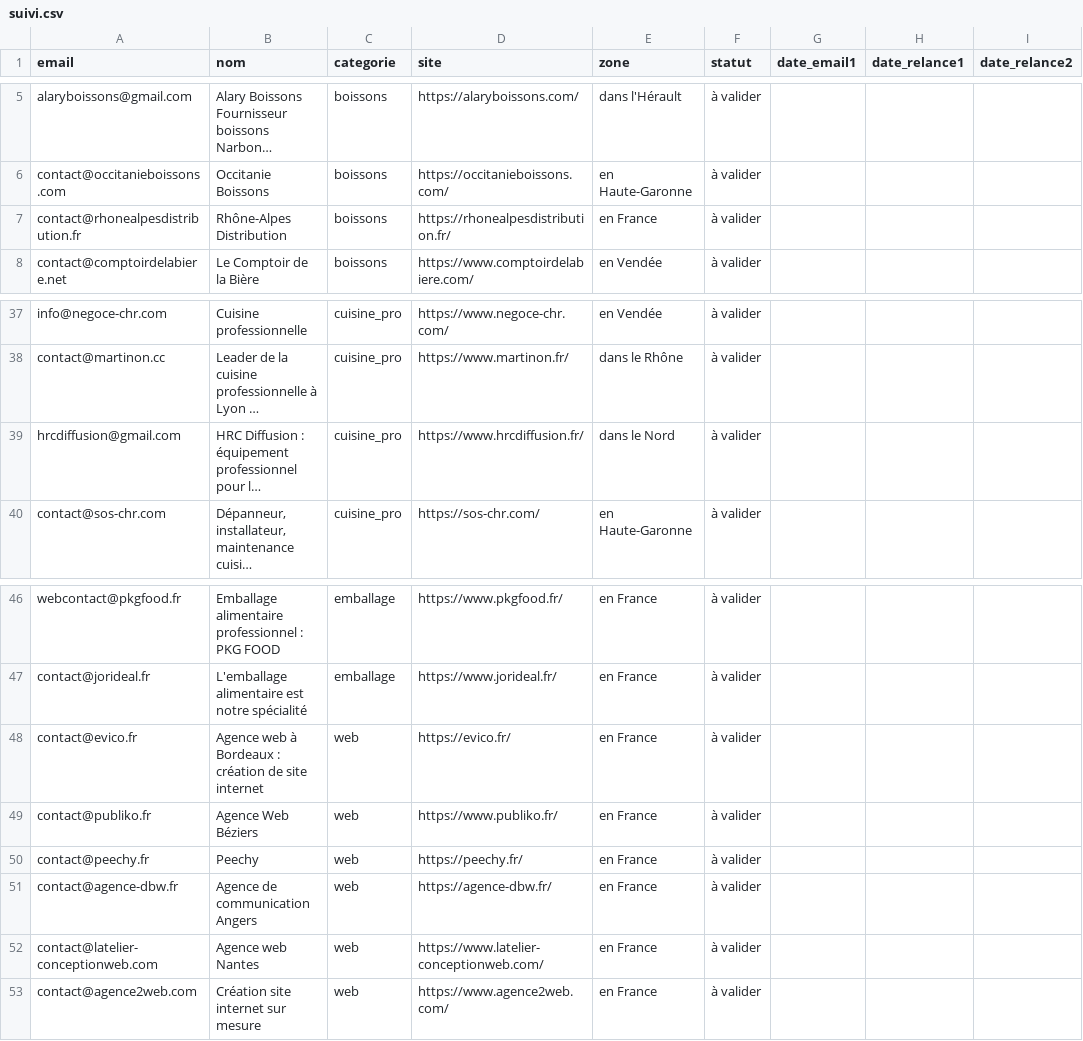
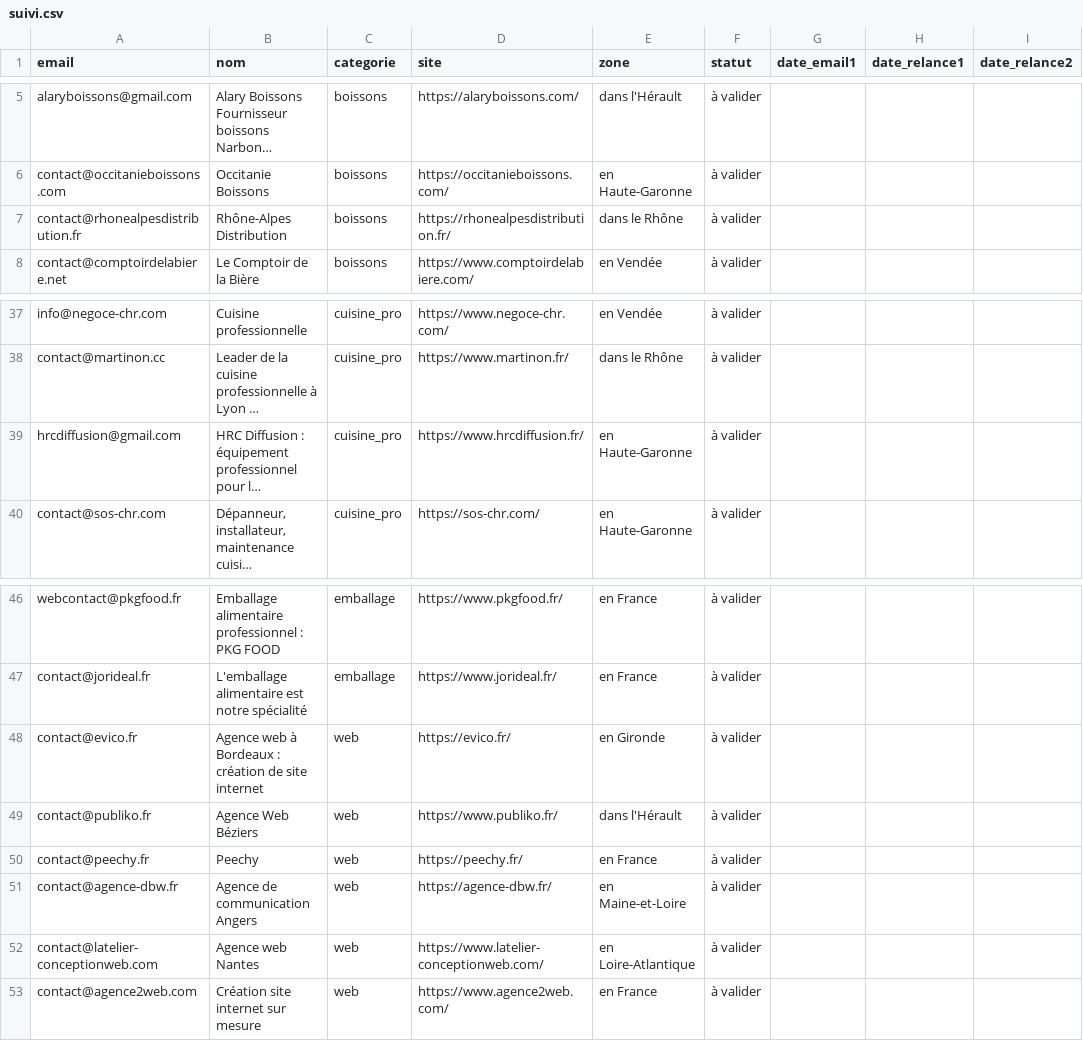
Before and after one commit to VincentTaupinCodeLab/Radar, a CSV file: prospection/suivi.csv, drawn as a sheet; only a part is shown, gaps mark what is left out; long unchanged cells end in …; the diff names each change by its address in the sheet, - before the commit and + after, or states it on an @@ line.

```diff
--- a/prospection/suivi.csv
+++ b/prospection/suivi.csv
-E7 (zone): en France
+E7 (zone): dans le Rhône
-E39 (zone): dans le Nord
+E39 (zone): en Haute-Garonne
-E48 (zone): en France
+E48 (zone): en Gironde
-E49 (zone): en France
+E49 (zone): dans l'Hérault
-E51 (zone): en France
+E51 (zone): en Maine-et-Loire
-E52 (zone): en France
+E52 (zone): en Loire-Atlantique
```
Also changed, not shown: prospection/brouillons.csv, prospection/prospects.csv, 2 other files.
